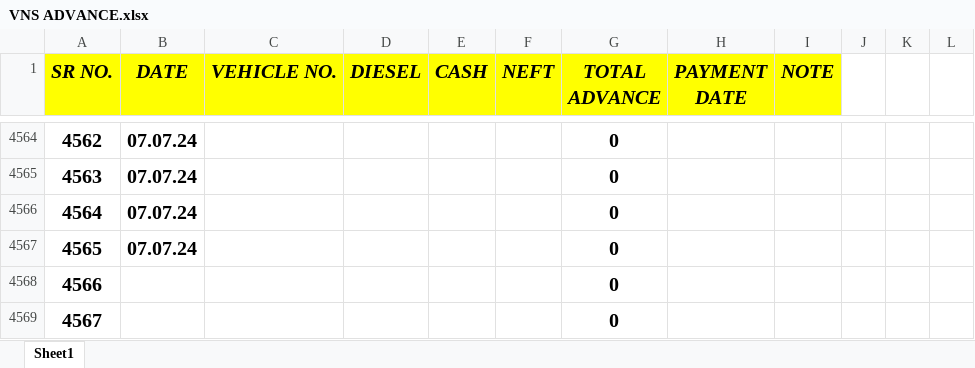
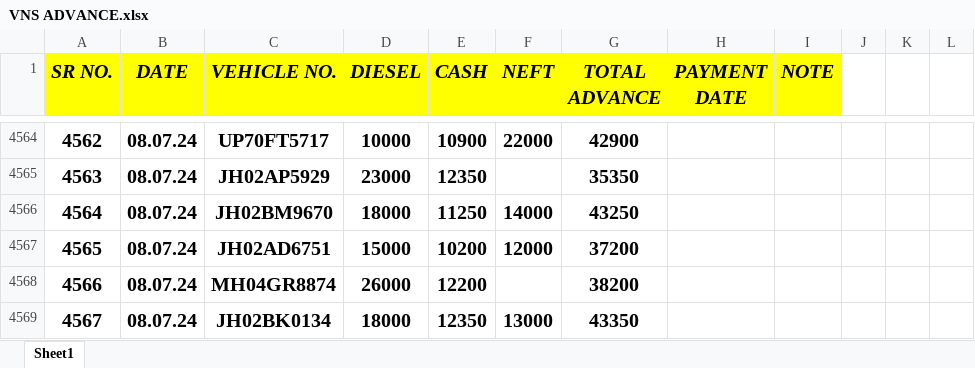
Before and after one commit to Ezdpk1573e/VK-COAL, an Excel workbook: VNS ADVANCE.xlsx, sheet Sheet1, drawn as a sheet; only a part is shown, gaps mark what is left out; values as stored, in another font and other column widths than the file's, no borders; the diff covers the shown part only; the diff names each change by its address in the sheet, - before the commit and + after, or states it on an @@ line.

```diff
--- a/VNS ADVANCE.xlsx (sheet Sheet1)
+++ b/VNS ADVANCE.xlsx (sheet Sheet1)
-B4564:B4567 (DATE): 07.07.24
+B4564:B4567 (DATE): 08.07.24
-C4564 (VEHICLE NO.): (empty)
+C4564 (VEHICLE NO.): UP70FT5717
-D4564 (DIESEL): (empty)
+D4564 (DIESEL): 10000
-E4564 (CASH): (empty)
+E4564 (CASH): 10900
-F4564 (NEFT): (empty)
+F4564 (NEFT): 22000
-G4564 (TOTAL ADVANCE): 0
+G4564 (TOTAL ADVANCE): 42900
-C4565 (VEHICLE NO.): (empty)
+C4565 (VEHICLE NO.): JH02AP5929
-D4565 (DIESEL): (empty)
+D4565 (DIESEL): 23000
-E4565 (CASH): (empty)
+E4565 (CASH): 12350
-G4565 (TOTAL ADVANCE): 0
+G4565 (TOTAL ADVANCE): 35350
-C4566 (VEHICLE NO.): (empty)
+C4566 (VEHICLE NO.): JH02BM9670
-D4566 (DIESEL): (empty)
+D4566 (DIESEL): 18000
-E4566 (CASH): (empty)
+E4566 (CASH): 11250
-F4566 (NEFT): (empty)
+F4566 (NEFT): 14000
-G4566 (TOTAL ADVANCE): 0
+G4566 (TOTAL ADVANCE): 43250
-C4567 (VEHICLE NO.): (empty)
+C4567 (VEHICLE NO.): JH02AD6751
-D4567 (DIESEL): (empty)
+D4567 (DIESEL): 15000
-E4567 (CASH): (empty)
+E4567 (CASH): 10200
-F4567 (NEFT): (empty)
+F4567 (NEFT): 12000
-G4567 (TOTAL ADVANCE): 0
+G4567 (TOTAL ADVANCE): 37200
-B4568:B4569 (DATE): (empty)
+B4568:B4569 (DATE): 08.07.24
-C4568 (VEHICLE NO.): (empty)
+C4568 (VEHICLE NO.): MH04GR8874
-D4568 (DIESEL): (empty)
+D4568 (DIESEL): 26000
-E4568 (CASH): (empty)
+E4568 (CASH): 12200
-G4568 (TOTAL ADVANCE): 0
+G4568 (TOTAL ADVANCE): 38200
-C4569 (VEHICLE NO.): (empty)
+C4569 (VEHICLE NO.): JH02BK0134
-D4569 (DIESEL): (empty)
+D4569 (DIESEL): 18000
-E4569 (CASH): (empty)
+E4569 (CASH): 12350
-F4569 (NEFT): (empty)
+F4569 (NEFT): 13000
-G4569 (TOTAL ADVANCE): 0
+G4569 (TOTAL ADVANCE): 43350
```
Also changed, not shown: 156 edited cells elsewhere in this sheet, AXIS V.K ROAD LINES BANK RTGS DETAILS 25-05-2024.xlsx, SANDEEP STAFF.xlsx, 6 other files.
